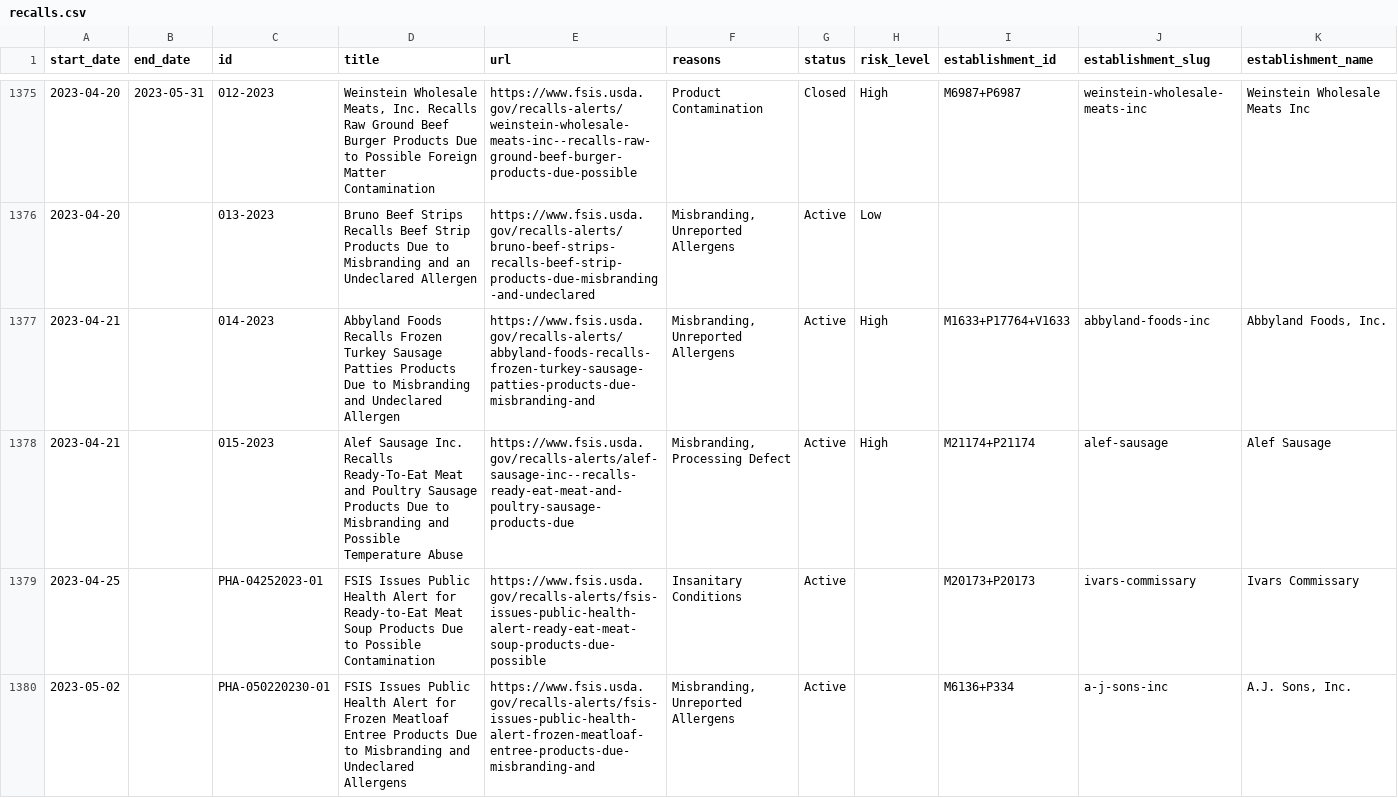
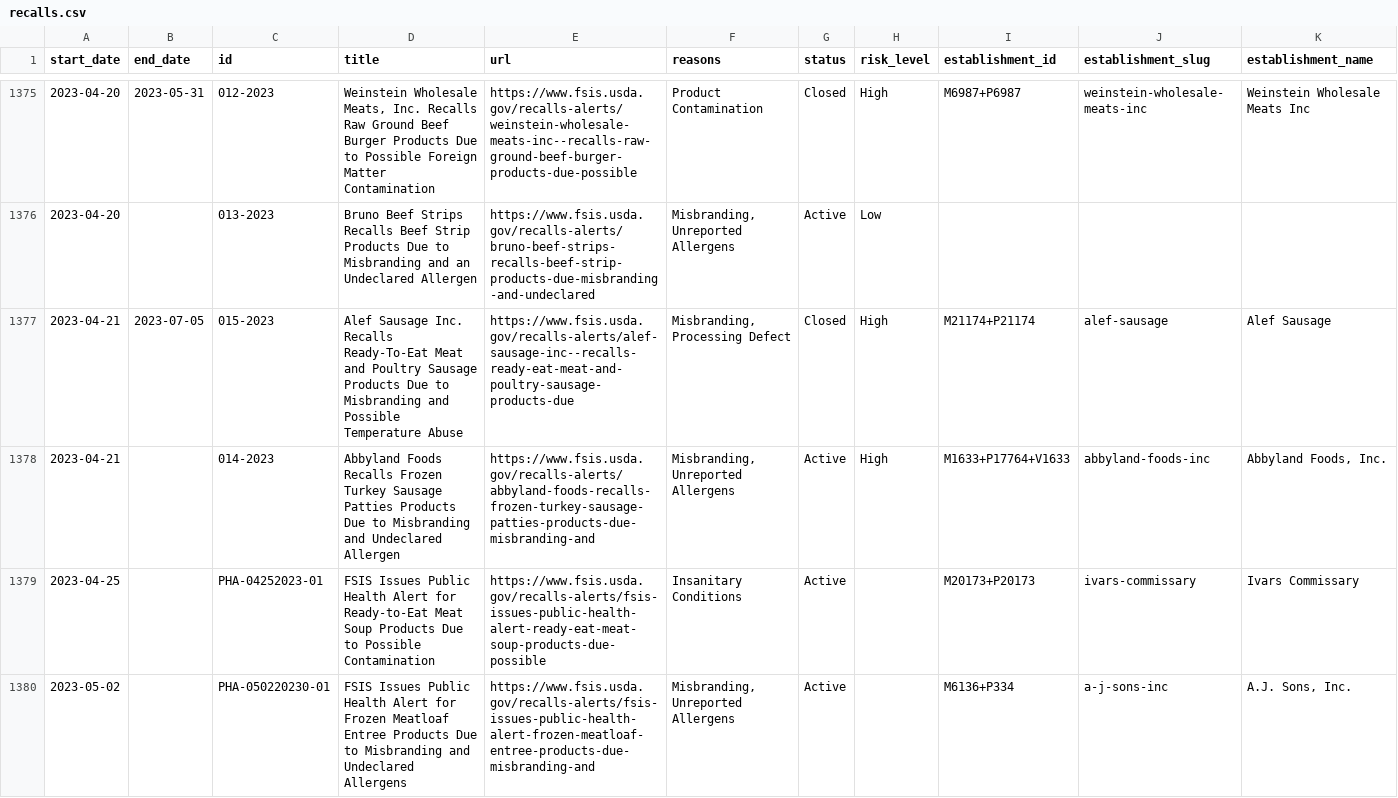
Before and after one commit to harrisj/food-recalls-actions, a CSV file: usda/recalls.csv, drawn as a sheet; only a part is shown, gaps mark what is left out; removed rows and columns are numbered as before the commit, all else as after; rows hold the shown columns only; the diff names each change by its address in the sheet, - before the commit and + after, or states it on an @@ line.

```diff
--- a/usda/recalls.csv
+++ b/usda/recalls.csv
+row 1377: 2023-04-21 | 2023-07-05 | 015-2023 | Alef Sausage Inc. Recalls Ready-To-Eat Meat and Poultry Sausage Products Due to Misbranding and Possible Temperature Abuse | https://www.fsis.usda.gov/recalls-alerts/alef-sausage-inc--recalls-ready-eat-meat-and-poultry-sausage-products-due | Misbranding, Processing Defect | Closed | High | M21174+P21174 | alef-sausage | Alef Sausage
-row 1378: 2023-04-21 |  | 015-2023 | Alef Sausage Inc. Recalls Ready-To-Eat Meat and Poultry Sausage Products Due to Misbranding and Possible Temperature Abuse | https://www.fsis.usda.gov/recalls-alerts/alef-sausage-inc--recalls-ready-eat-meat-and-poultry-sausage-products-due | Misbranding, Processing Defect | Active | High | M21174+P21174 | alef-sausage | Alef Sausage
```
Also changed, not shown: 6 other files.
